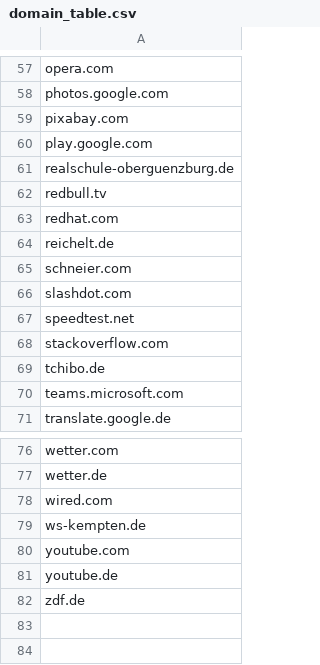
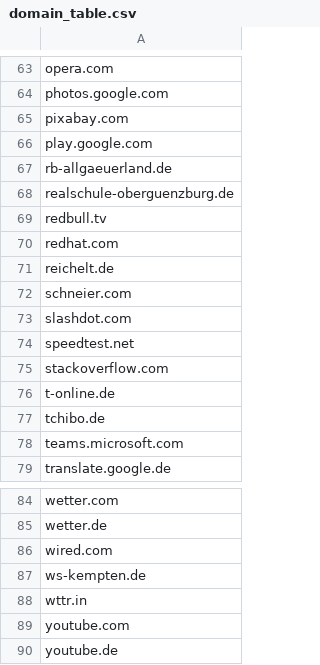
Before and after one commit to fleschutz/PowerShell, a CSV file: Scripts/domain_table.csv, drawn as a sheet; only a part is shown, gaps mark what is left out; the shorter side is filled out with more unchanged rows; the diff covers the shown part only.

```diff
--- a/Scripts/domain_table.csv
+++ b/Scripts/domain_table.csv
@@ -60,2 +66,3 @@ pixabay.com
 play.google.com
+rb-allgaeuerland.de
 realschule-oberguenzburg.de
@@ -68,2 +75,3 @@ speedtest.net
 stackoverflow.com
+t-online.de
 tchibo.de
@@ -79,2 +87,3 @@ wired.com
 ws-kempten.de
+wttr.in
 youtube.com
```
Also changed, not shown: 6 added rows elsewhere in this file.
